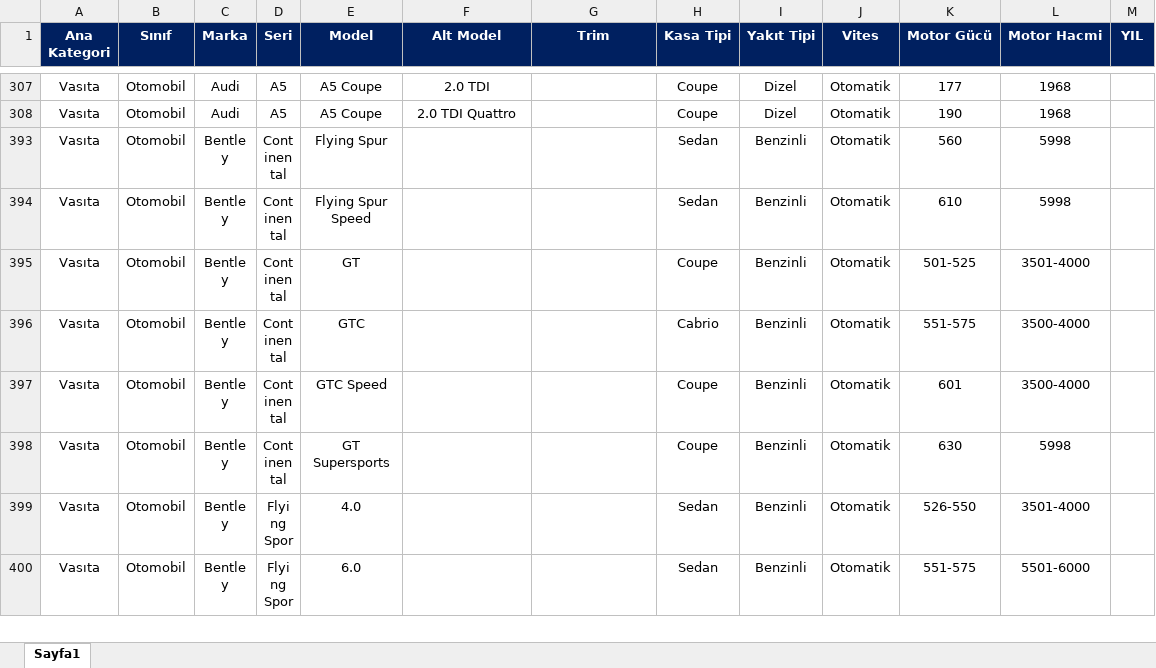
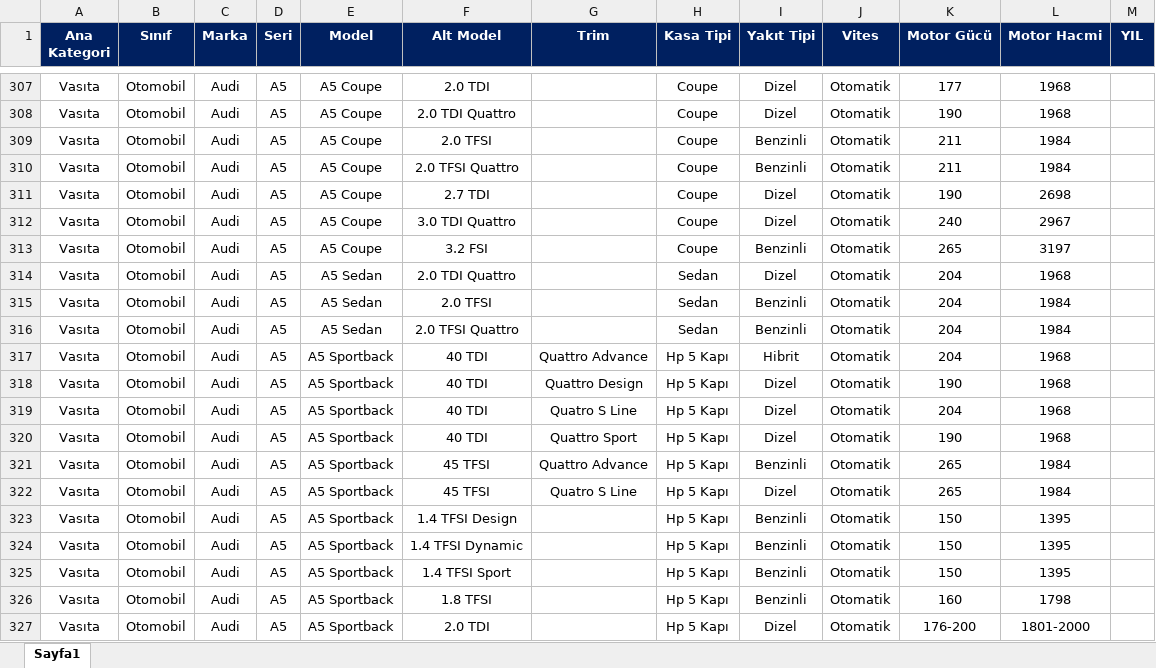
Before and after one commit to vegabyte-emre/galeri-merkezi, an Excel workbook: Deniz Güncel Sahibinden.xlsx, sheet Sayfa1, drawn as a sheet; only a part is shown, gaps mark what is left out; the shorter side is filled out with more unchanged rows; values as stored, in another font and other column widths than the file's, no borders; the diff covers the shown part only; the diff names each change by its address in the sheet, - before the commit and + after, or states it on an @@ line.

Commit message:
feat: Add final catalog migration with 131 trims
- Updated Excel file with all visible data (131 trims)
- Generated catalog-migration-final.sql
- 14 brands, 85 series, 200 models, 289 alt models, 130 trims

```diff
--- a/Deniz Güncel Sahibinden.xlsx (sheet Sayfa1)
+++ b/Deniz Güncel Sahibinden.xlsx (sheet Sayfa1)
@@ row 309 unhidden: Vasıta | Otomobil | Audi | A5 | A5 Coupe | 2.0 TFSI |  | Coupe | Benzinli | Otomatik | 211 | 1984 @@
@@ row 310 unhidden: Vasıta | Otomobil | Audi | A5 | A5 Coupe | 2.0 TFSI Quattro |  | Coupe | Benzinli | Otomatik | 211 | 1984 @@
@@ row 311 unhidden: Vasıta | Otomobil | Audi | A5 | A5 Coupe | 2.7 TDI |  | Coupe | Dizel | Otomatik | 190 | 2698 @@
@@ row 312 unhidden: Vasıta | Otomobil | Audi | A5 | A5 Coupe | 3.0 TDI Quattro |  | Coupe | Dizel | Otomatik | 240 | 2967 @@
@@ row 313 unhidden: Vasıta | Otomobil | Audi | A5 | A5 Coupe | 3.2 FSI |  | Coupe | Benzinli | Otomatik | 265 | 3197 @@
@@ row 314 unhidden: Vasıta | Otomobil | Audi | A5 | A5 Sedan | 2.0 TDI Quattro |  | Sedan | Dizel | Otomatik | 204 | 1968 @@
@@ row 315 unhidden: Vasıta | Otomobil | Audi | A5 | A5 Sedan | 2.0 TFSI |  | Sedan | Benzinli | Otomatik | 204 | 1984 @@
@@ row 316 unhidden: Vasıta | Otomobil | Audi | A5 | A5 Sedan | 2.0 TFSI Quattro |  | Sedan | Benzinli | Otomatik | 204 | 1984 @@
@@ row 317 unhidden: Vasıta | Otomobil | Audi | A5 | A5 Sportback | 40 TDI | Quattro Advance | Hp 5 Kapı | Hibrit | Otomatik | 204 | 1968 @@
@@ row 318 unhidden: Vasıta | Otomobil | Audi | A5 | A5 Sportback | 40 TDI | Quattro Design | Hp 5 Kapı | Dizel | Otomatik | 190 | 1968 @@
@@ row 319 unhidden: Vasıta | Otomobil | Audi | A5 | A5 Sportback | 40 TDI | Quatro S Line | Hp 5 Kapı | Dizel | Otomatik | 204 | 1968 @@
@@ row 320 unhidden: Vasıta | Otomobil | Audi | A5 | A5 Sportback | 40 TDI | Quattro Sport | Hp 5 Kapı | Dizel | Otomatik | 190 | 1968 @@
@@ row 321 unhidden: Vasıta | Otomobil | Audi | A5 | A5 Sportback | 45 TFSI | Quattro Advance | Hp 5 Kapı | Benzinli | Otomatik | 265 | 1984 @@
@@ row 322 unhidden: Vasıta | Otomobil | Audi | A5 | A5 Sportback | 45 TFSI | Quatro S Line | Hp 5 Kapı | Dizel | Otomatik | 265 | 1984 @@
@@ row 323 unhidden: Vasıta | Otomobil | Audi | A5 | A5 Sportback | 1.4 TFSI Design |  | Hp 5 Kapı | Benzinli | Otomatik | 150 | 1395 @@
@@ row 324 unhidden: Vasıta | Otomobil | Audi | A5 | A5 Sportback | 1.4 TFSI Dynamic |  | Hp 5 Kapı | Benzinli | Otomatik | 150 | 1395 @@
@@ row 325 unhidden: Vasıta | Otomobil | Audi | A5 | A5 Sportback | 1.4 TFSI Sport |  | Hp 5 Kapı | Benzinli | Otomatik | 150 | 1395 @@
@@ row 326 unhidden: Vasıta | Otomobil | Audi | A5 | A5 Sportback | 1.8 TFSI |  | Hp 5 Kapı | Benzinli | Otomatik | 160 | 1798 @@
@@ row 327 unhidden: Vasıta | Otomobil | Audi | A5 | A5 Sportback | 2.0 TDI |  | Hp 5 Kapı | Dizel | Otomatik | 176-200 | 1801-2000 @@
```
Also changed, not shown: 55 hidden or unhidden rows elsewhere in this sheet, 1 other file.
